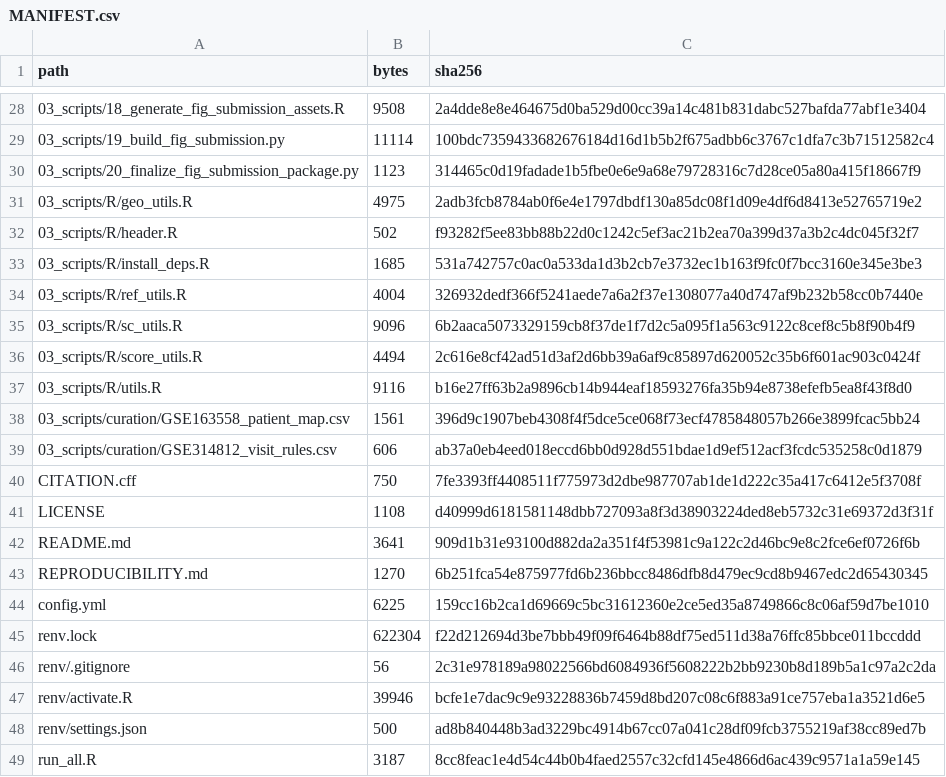
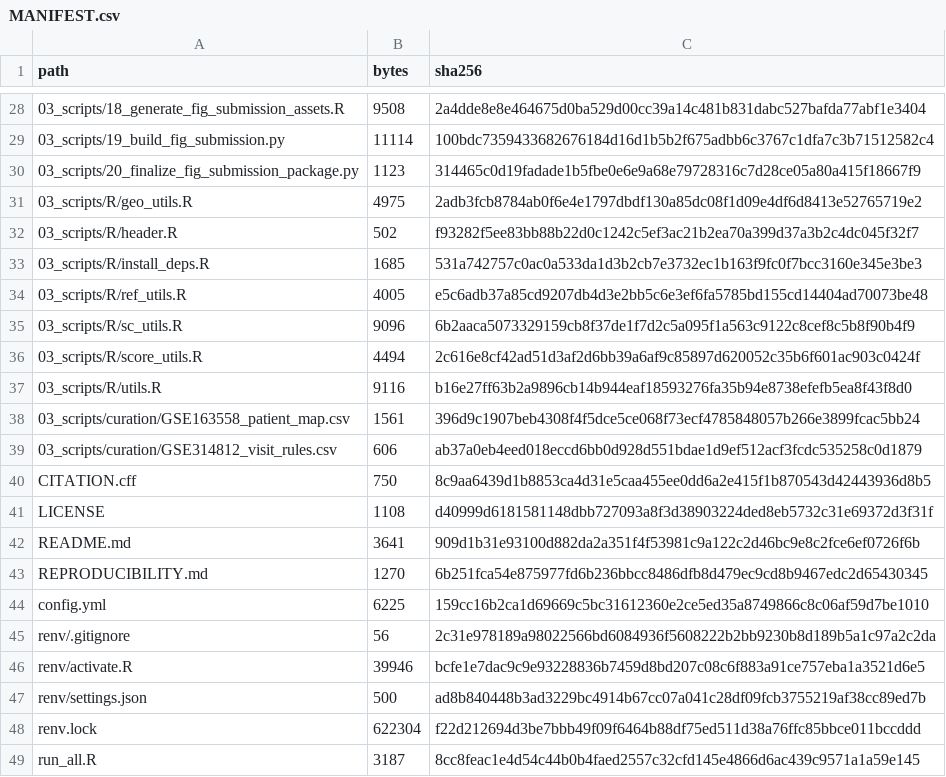
Before and after one commit to kingterkong/gastric-pm-tissue-composition, a CSV file: MANIFEST.csv, drawn as a sheet; only a part is shown, gaps mark what is left out.

```diff
--- a/MANIFEST.csv
+++ b/MANIFEST.csv
@@ -33,3 +33,3 @@ path,bytes,sha256
 03_scripts/R/install_deps.R,1685,531a742757c0ac0a533da1d3b2cb7e3732ec1b163f9fc0f7bcc3160e345e3be3
-03_scripts/R/ref_utils.R,4004,326932dedf366f5241aede7a6a2f37e1308077a40d747af9b232b58cc0b7440e
+03_scripts/R/ref_utils.R,4005,e5c6adb37a85cd9207db4d3e2bb5c6e3ef6fa5785bd155cd14404ad70073be48
 03_scripts/R/sc_utils.R,9096,6b2aaca5073329159cb8f37de1f7d2c5a095f1a563c9122c8cef8c5b8f90b4f9
@@ -39,3 +39,3 @@ path,bytes,sha256
 03_scripts/curation/GSE314812_visit_rules.csv,606,ab37a0eb4eed018eccd6bb0d928d551bdae1d9ef512acf3fcdc535258c0d1879
-CITATION.cff,750,7fe3393ff4408511f775973d2dbe987707ab1de1d222c35a417c6412e5f3708f
+CITATION.cff,750,8c9aa6439d1b8853ca4d31e5caa455ee0dd6a2e415f1b870543d42443936d8b5
 LICENSE,1108,d40999d6181581148dbb727093a8f3d38903224ded8eb5732c31e69372d3f31f
@@ -44,3 +44,2 @@ REPRODUCIBILITY.md,1270,6b251fca54e875977fd6b236bbcc8486dfb8d479ec9cd8b9467edc2d
 config.yml,6225,159cc16b2ca1d69669c5bc31612360e2ce5ed35a8749866c8c06af59d7be1010
-renv.lock,622304,f22d212694d3be7bbb49f09f6464b88df75ed511d38a76ffc85bbce011bccddd
 renv/.gitignore,56,2c31e978189a98022566bd6084936f5608222b2bb9230b8d189b5a1c97a2c2da
@@ -48,2 +47,3 @@ renv/activate.R,39946,bcfe1e7dac9c9e93228836b7459d8bd207c08c6f883a91ce757eba1a35
 renv/settings.json,500,ad8b840448b3ad3229bc4914b67cc07a041c28df09fcb3755219af38cc89ed7b
+renv.lock,622304,f22d212694d3be7bbb49f09f6464b88df75ed511d38a76ffc85bbce011bccddd
 run_all.R,3187,8cc8feac1e4d54c44b0b4faed2557c32cfd145e4866d6ac439c9571a1a59e145
```
Also changed, not shown: 2 other files.
